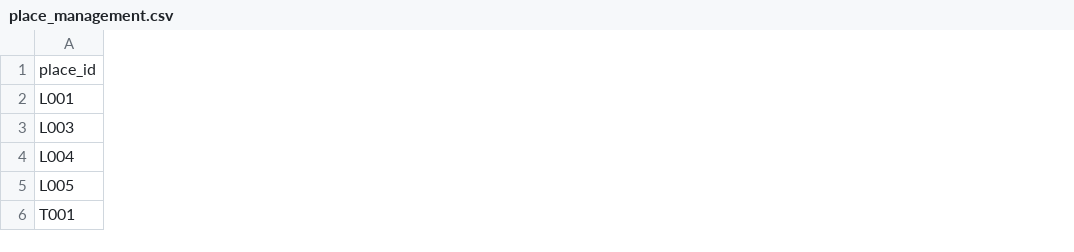
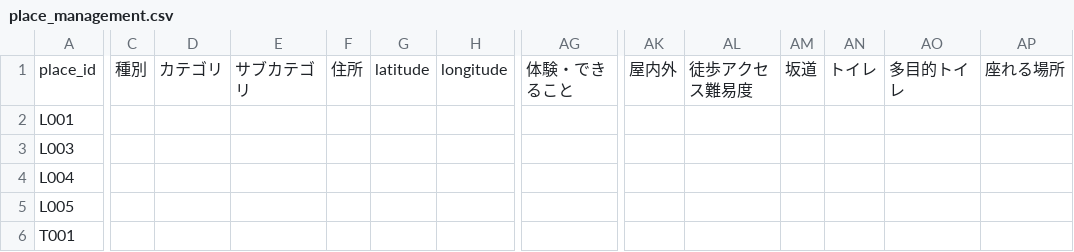
Before and after one commit to sususunosusumu/shimosuwa, a CSV file: data/place_management.csv, drawn as a sheet; only a part is shown, gaps mark what is left out; the diff covers the shown part only; the diff names each change by its address in the sheet, - before the commit and + after, or states it on an @@ line.

Commit message:
Align Place management CSV with maintenance schema

```diff
--- a/data/place_management.csv
+++ b/data/place_management.csv
+column C, row 1: 種別
+column D, row 1: カテゴリ
+column E, row 1: サブカテゴリ
+column F, row 1: 住所
+column G, row 1: latitude
+column H, row 1: longitude
+column AG, row 1: 体験・できること
+column AK, row 1: 屋内外
+column AL, row 1: 徒歩アクセス難易度
+column AM, row 1: 坂道
+column AN, row 1: トイレ
+column AO, row 1: 多目的トイレ
+column AP, row 1: 座れる場所
```
Also changed, not shown: 5 added columns elsewhere in this file.
